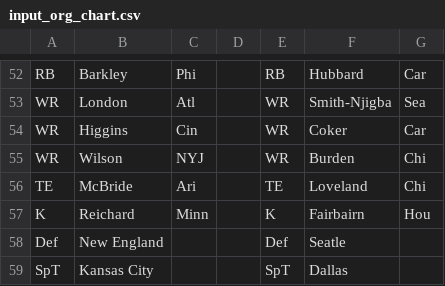
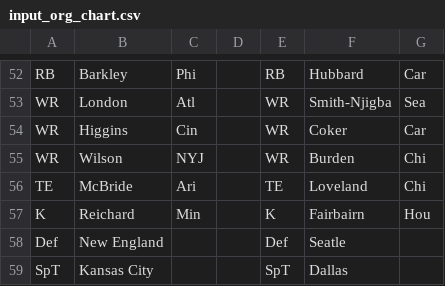
Before and after one commit to mofo110/loffl-rankings, a CSV file: data/input_org_chart.csv, drawn as a sheet; only a part is shown, gaps mark what is left out.

Commit message:
Capster draft K Reichard Min

```diff
--- a/data/input_org_chart.csv
+++ b/data/input_org_chart.csv
@@ -56,3 +56,3 @@ WR,Wilson,NYJ,,WR,Burden,Chi,
 TE,McBride,Ari,,TE,Loveland,Chi,
-K,Reichard,Minn,,K,Fairbairn,Hou,
+K,Reichard,Min,,K,Fairbairn,Hou,
 Def,New England,,,Def,Seatle,,
```
